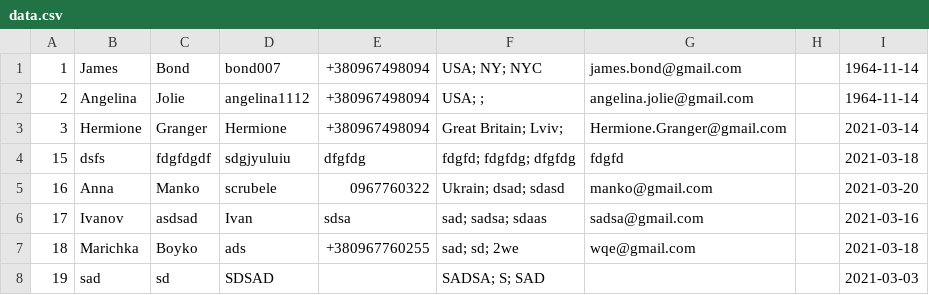
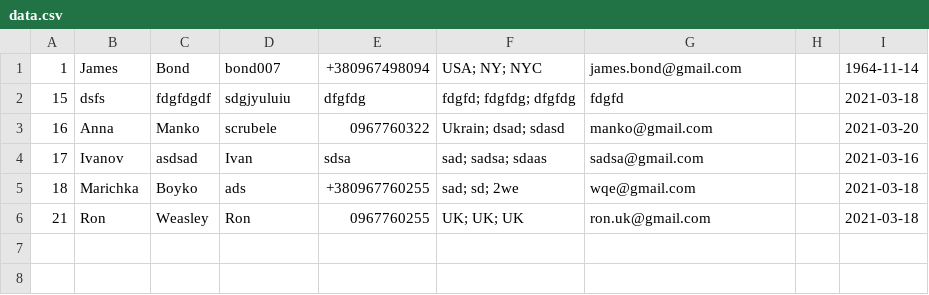
Before and after one commit to scrubele/contact-management-application, a CSV file: data.csv, drawn as a sheet; removed rows and columns are numbered as before the commit, all else as after; the diff names each change by its address in the sheet, - before the commit and + after, or states it on an @@ line.

```diff
--- a/data.csv
+++ b/data.csv
-row 2: 2 | Angelina | Jolie | angelina1112 | +380967498094 | USA; ; | angelina.jolie@gmail.com |  | 1964-11-14
-row 3: 3 | Hermione | Granger | Hermione | +380967498094 | Great Britain; Lviv; | Hermione.Granger@gmail.com |  | 2021-03-14
-row 8: 19 | sad | sd | SDSAD |  | SADSA; S; SAD |  |  | 2021-03-03
+row 6: 21 | Ron | Weasley | Ron | 0967760255 | UK; UK; UK | ron.uk@gmail.com |  | 2021-03-18
```
Also changed, not shown: 11 other files.
